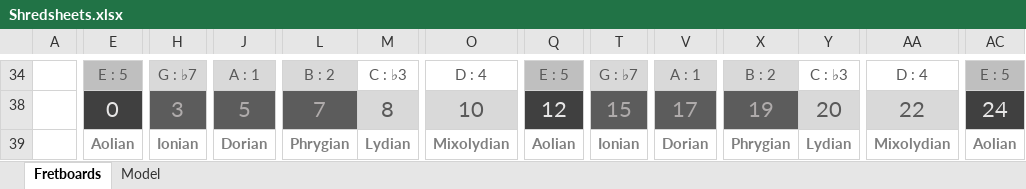
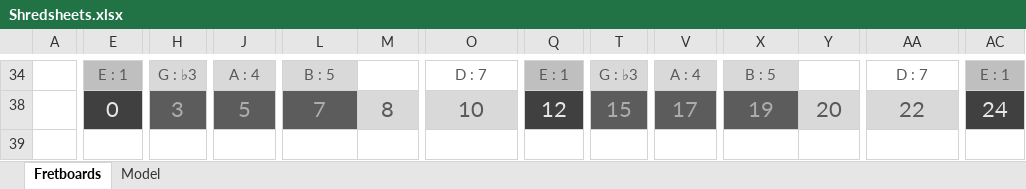
Before and after one commit to Adam-Carstensen/Shredsheets, an Excel workbook: Shredsheets.xlsx, sheet Fretboards, drawn as a sheet; only a part is shown, gaps mark what is left out; values as stored, in another font and other column widths than the file's, no borders; charts and pictures and conditional formats not drawn; removed rows and columns are numbered as before the commit, all else as after; rows hold the shown columns only; the diff covers the shown part only; the diff names each change by its address in the sheet, - before the commit and + after, or states it on an @@ line.

```diff
--- a/Shredsheets.xlsx (sheet Fretboards)
+++ b/Shredsheets.xlsx (sheet Fretboards)
-E34: E : 5
+E34: E : 1
-H34: G : ♭7
+H34: G : ♭3
-J34: A : 1
+J34: A : 4
-L34: B : 2
+L34: B : 5
-M34: C : ♭3
+M34: (empty)
-O34: D : 4
+O34: D : 7
-Q34: E : 5
+Q34: E : 1
-T34: G : ♭7
+T34: G : ♭3
-V34: A : 1
+V34: A : 4
-X34: B : 2
+X34: B : 5
-Y34: C : ♭3
+Y34: (empty)
-AA34: D : 4
+AA34: D : 7
-AC34: E : 5
+AC34: E : 1
-row 39:  | Aolian | Ionian | Dorian | Phrygian | Lydian | Mixolydian | Aolian | Ionian | Dorian | Phrygian | Lydian | Mixolydian | Aolian
```
Also changed, not shown: 7 added rows, 7 removed rows and 9 edited cells elsewhere in this sheet, sheet Model, hidden cells, charts or pictures, 3 other files.
